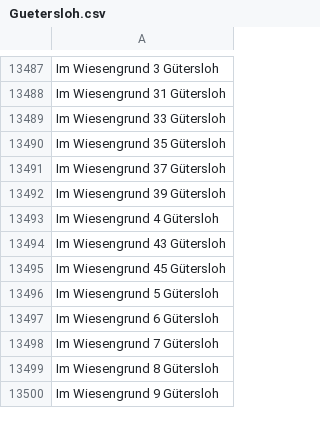
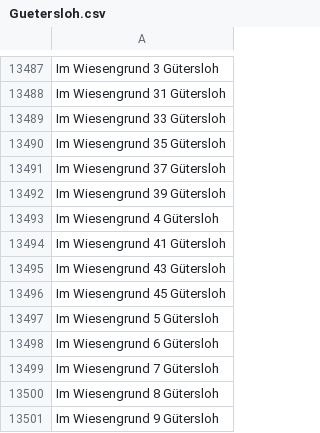
Before and after one commit to flohoff/kreisgt-addressentwicklung, a CSV file: Guetersloh.csv, drawn as a sheet; only a part is shown, gaps mark what is left out; the diff names each change by its address in the sheet, - before the commit and + after, or states it on an @@ line.

```diff
--- a/Guetersloh.csv
+++ b/Guetersloh.csv
+row 13494: Im Wiesengrund 41 Gütersloh
```
Also changed, not shown: HerzebrockClarholz.csv, RhedaWiedenbrueck.csv, 3 other files.
